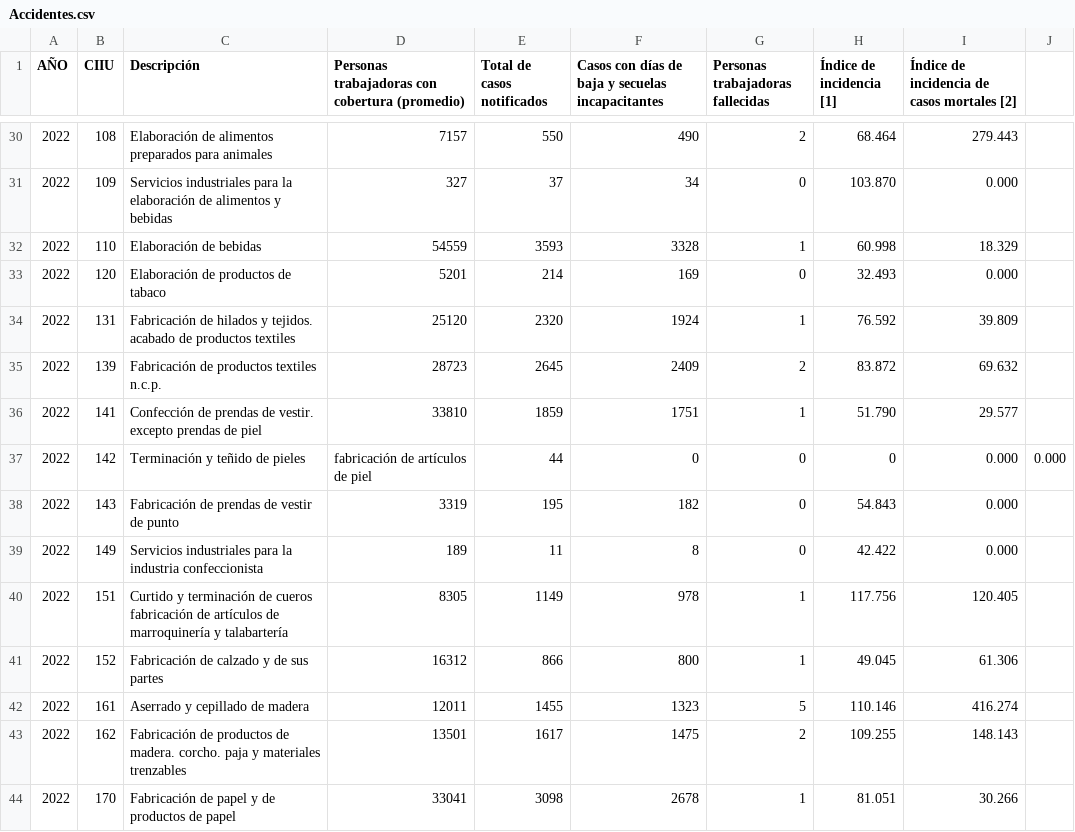
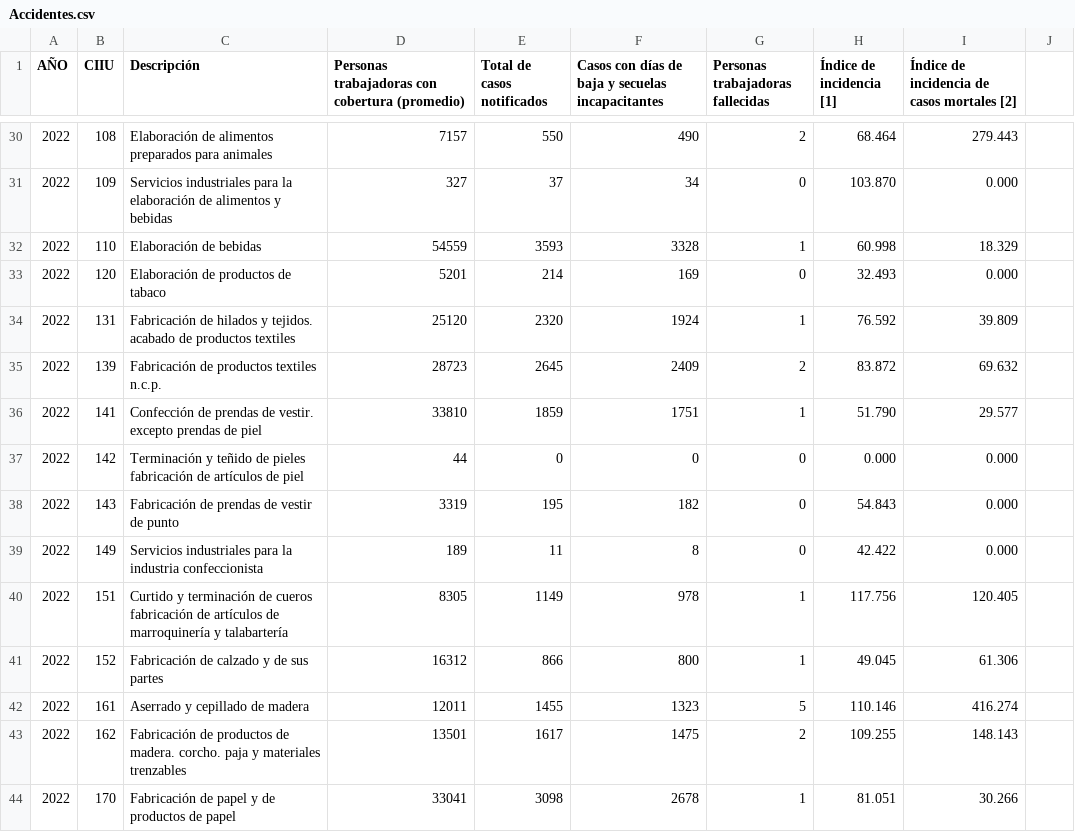
Before and after one commit to ntrigo-tech/Accident-Statistics, a CSV file: Accidentes.csv, drawn as a sheet; only a part is shown, gaps mark what is left out; the diff names each change by its address in the sheet, - before the commit and + after, or states it on an @@ line.

Commit message:
Update Accidentes.csv

```diff
--- a/Accidentes.csv
+++ b/Accidentes.csv
-C37 (Descripción): …de pieles
+C37 (Descripción): …de pieles fabricación de artículos de piel
-D37: fabricación de artículos de piel
+D37: 44
-E37 (Total de casos notificados): 44
+E37 (Total de casos notificados): 0
-H37 (Índice de incidencia [1]): 0
+H37 (Índice de incidencia [1]): 0.000
-J37: 0.000
+J37: (empty)
```
